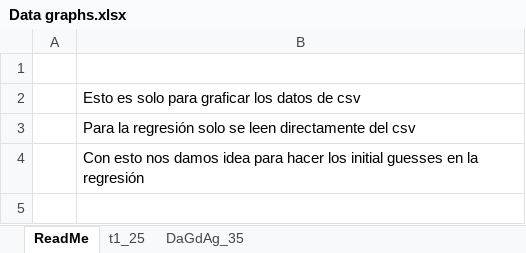
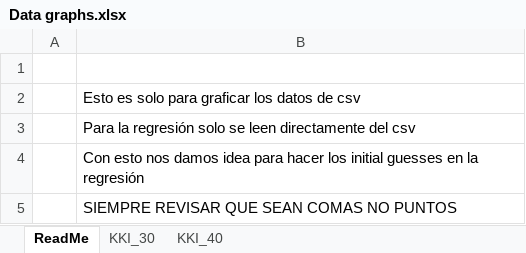
Before and after one commit to gaburruela/eWave, an Excel workbook: UB1000/Regression/Data graphs.xlsx, sheet ReadMe, drawn as a sheet; values as stored, in another font and other column widths than the file's, no borders; the diff names each change by its address in the sheet, - before the commit and + after, or states it on an @@ line.

```diff
--- a/UB1000/Regression/Data graphs.xlsx (sheet ReadMe)
+++ b/UB1000/Regression/Data graphs.xlsx (sheet ReadMe)
-sheet tab: t1_25
-sheet tab: DaGdAg_35
+sheet tab: KKI_30
+sheet tab: KKI_40
+row 5:  | SIEMPRE REVISAR QUE SEAN COMAS NO PUNTOS
```
Also changed, not shown: charts or pictures, 6 other files.
